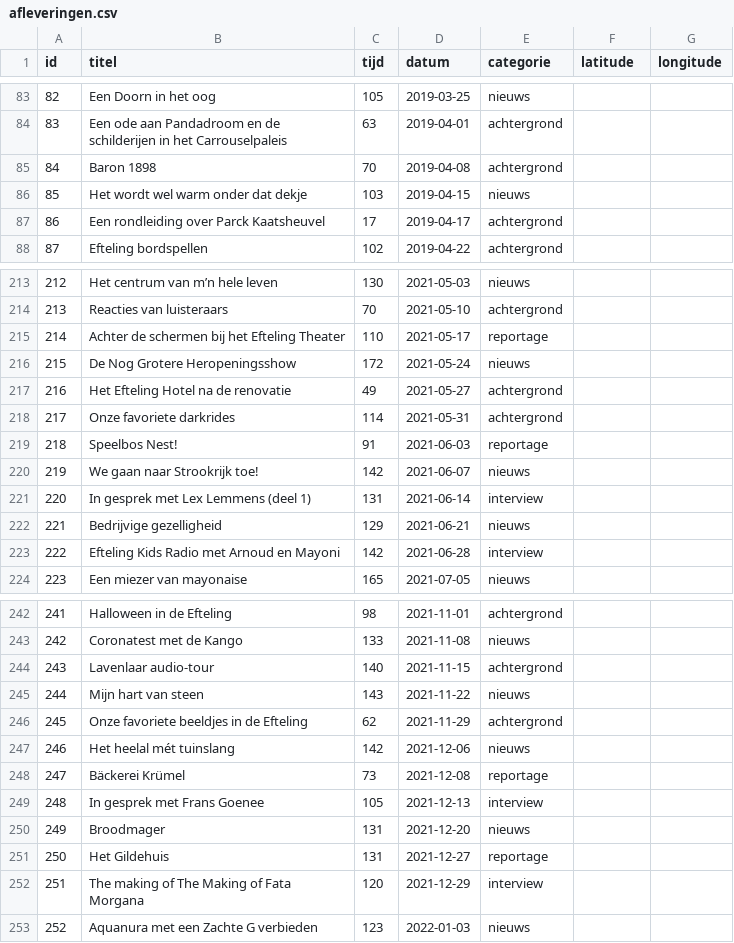
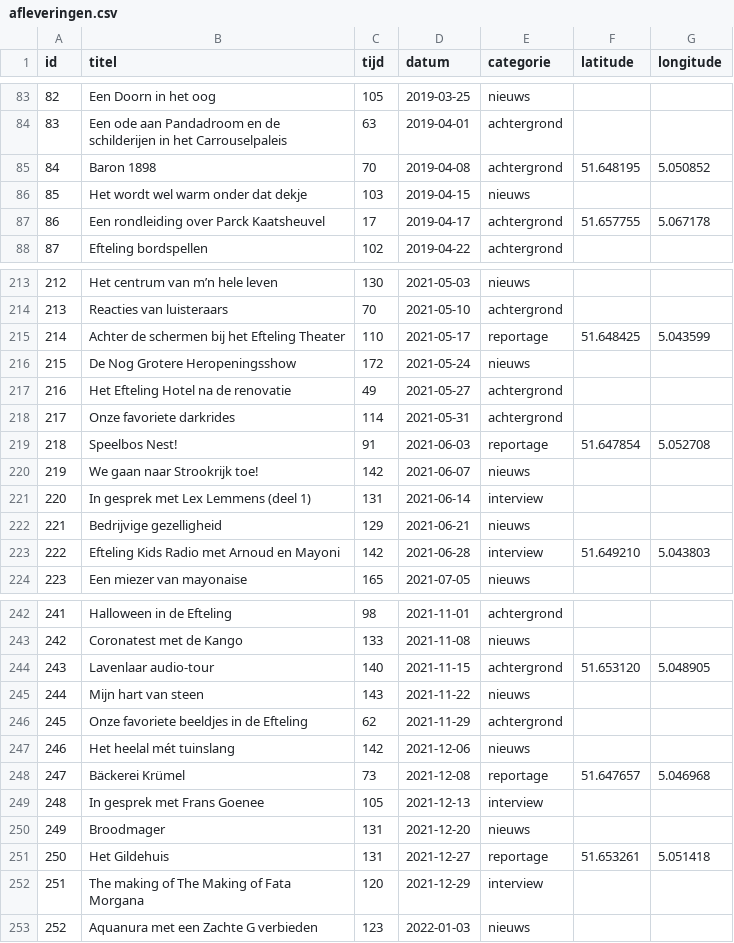
Before and after one commit to SjorsHartwijk/kleineboodschap, a CSV file: afleveringen.csv, drawn as a sheet; only a part is shown, gaps mark what is left out; the diff covers the shown part only.

```diff
--- a/afleveringen.csv
+++ b/afleveringen.csv
@@ -84,5 +84,5 @@ id,titel,tijd,datum,categorie,latitude,longitude
 83,Een ode aan Pandadroom en de schilderijen in het Carrouselpaleis,63,2019-04-01,achtergrond
-84,Baron 1898,70,2019-04-08,achtergrond
+84,Baron 1898,70,2019-04-08,achtergrond,51.648195,5.050852
 85,Het wordt wel warm onder dat dekje,103,2019-04-15,nieuws
-86,Een rondleiding over Parck Kaatsheuvel,17,2019-04-17,achtergrond
+86,Een rondleiding over Parck Kaatsheuvel,17,2019-04-17,achtergrond,51.657755,5.067178
 87,Efteling bordspellen,102,2019-04-22,achtergrond
@@ -214,3 +214,3 @@ id,titel,tijd,datum,categorie,latitude,longitude
 213,Reacties van luisteraars,70,2021-05-10,achtergrond
-214,Achter de schermen bij het Efteling Theater,110,2021-05-17,reportage
+214,Achter de schermen bij het Efteling Theater,110,2021-05-17,reportage,51.648425,5.043599
 215,De Nog Grotere Heropeningsshow,172,2021-05-24,nieuws
@@ -218,3 +218,3 @@ id,titel,tijd,datum,categorie,latitude,longitude
 217,Onze favoriete darkrides,114,2021-05-31,achtergrond
-218,Speelbos Nest!,91,2021-06-03,reportage
+218,Speelbos Nest!,91,2021-06-03,reportage,51.647854,5.052708
 219,We gaan naar Strookrijk toe!,142,2021-06-07,nieuws
@@ -222,3 +222,3 @@ id,titel,tijd,datum,categorie,latitude,longitude
 221,Bedrijvige gezelligheid,129,2021-06-21,nieuws
-222,Efteling Kids Radio met Arnoud en Mayoni,142,2021-06-28,interview
+222,Efteling Kids Radio met Arnoud en Mayoni,142,2021-06-28,interview,51.649210,5.043803
 223,Een miezer van mayonaise,165,2021-07-05,nieuws
@@ -243,3 +243,3 @@ id,titel,tijd,datum,categorie,latitude,longitude
 242,Coronatest met de Kango,133,2021-11-08,nieuws
-243,Lavenlaar audio-tour,140,2021-11-15,achtergrond
+243,Lavenlaar audio-tour,140,2021-11-15,achtergrond,51.653120,5.048905
 244,Mijn hart van steen,143,2021-11-22,nieuws
@@ -247,6 +247,6 @@ id,titel,tijd,datum,categorie,latitude,longitude
 246,Het heelal mét tuinslang,142,2021-12-06,nieuws
-247,Bäckerei Krümel,73,2021-12-08,reportage
+247,Bäckerei Krümel,73,2021-12-08,reportage,51.647657,5.046968
 248,In gesprek met Frans Goenee,105,2021-12-13,interview
 249,Broodmager,131,2021-12-20,nieuws
-250,Het Gildehuis,131,2021-12-27,reportage
+250,Het Gildehuis,131,2021-12-27,reportage,51.653261,5.051418
 251,The making of The Making of Fata Morgana,120,2021-12-29,interview
```
Also changed, not shown: 1 added row and 88 edited cells elsewhere in this file, 5 other files.
